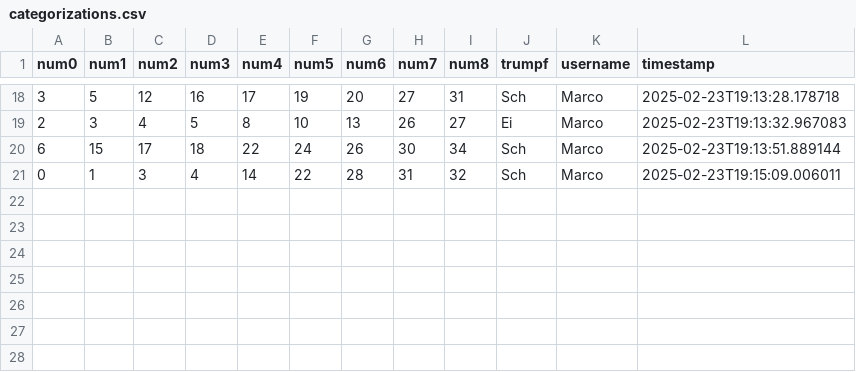
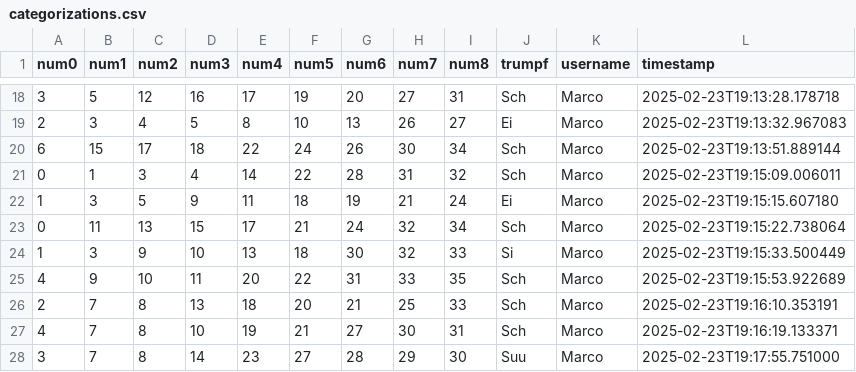
Before and after one commit to clemens-steinwendner/JassCategories, a CSV file: categorizations.csv, drawn as a sheet; only a part is shown, gaps mark what is left out.

Commit message:
Update categorizations - 7 new entries

```diff
--- a/categorizations.csv
+++ b/categorizations.csv
@@ -21 +21,8 @@ num0,num1,num2,num3,num4,num5,num6,num7,num8,trumpf,username,timestamp
 0,1,3,4,14,22,28,31,32,Sch,Marco,2025-02-23T19:15:09.006011
+1,3,5,9,11,18,19,21,24,Ei,Marco,2025-02-23T19:15:15.607180
+0,11,13,15,17,21,24,32,34,Sch,Marco,2025-02-23T19:15:22.738064
+1,3,9,10,13,18,30,32,33,Si,Marco,2025-02-23T19:15:33.500449
+4,9,10,11,20,22,31,33,35,Sch,Marco,2025-02-23T19:15:53.922689
+2,7,8,13,18,20,21,25,33,Sch,Marco,2025-02-23T19:16:10.353191
+4,7,8,10,19,21,27,30,31,Sch,Marco,2025-02-23T19:16:19.133371
+3,7,8,14,23,27,28,29,30,Suu,Marco,2025-02-23T19:17:55.751000
```
